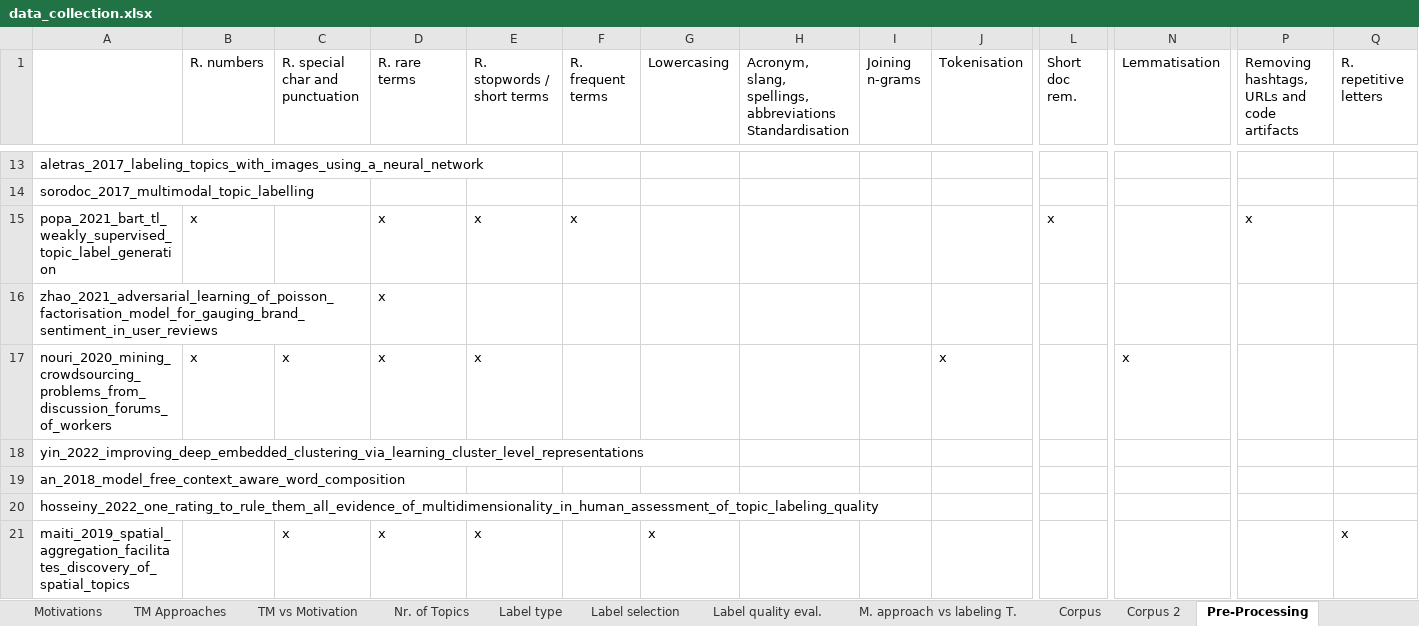
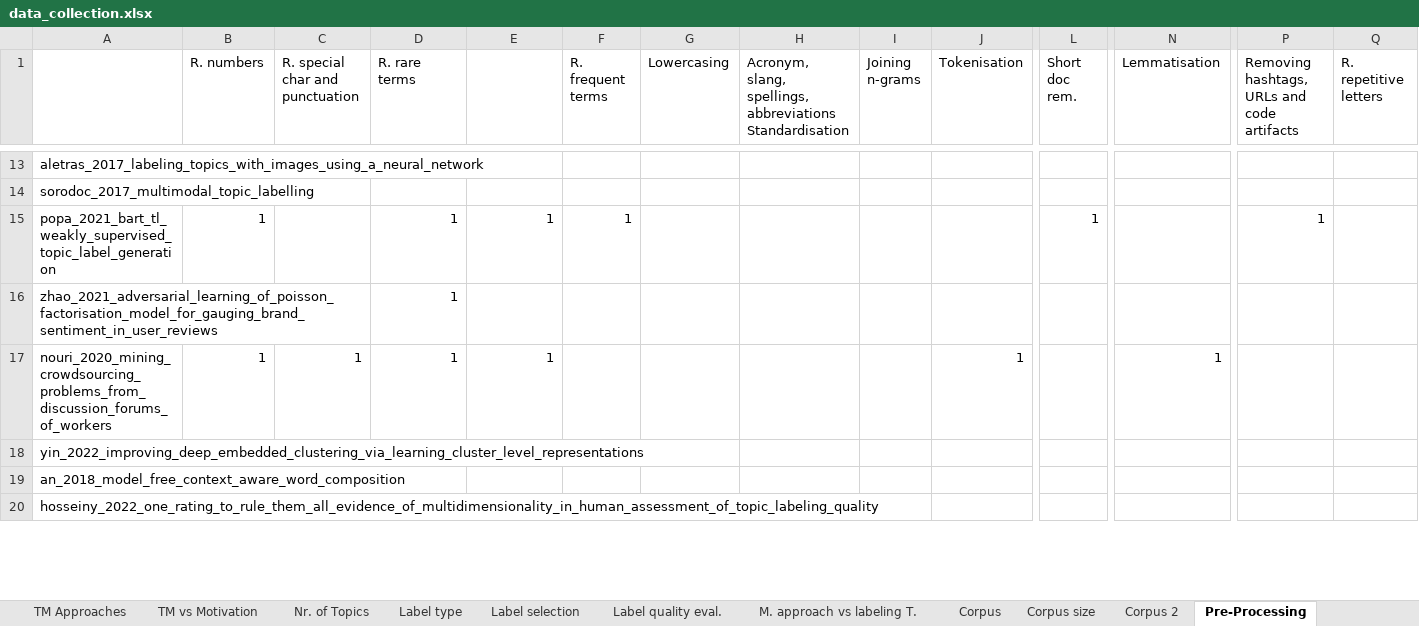
Before and after one commit to iberius96/Msc_Thesis, an Excel workbook: Data collection/data_collection.xlsx, sheet Pre-Processing, drawn as a sheet; only a part is shown, gaps mark what is left out; values as stored, in another font and other column widths than the file's, no cell formats; removed rows and columns are numbered as before the commit, all else as after; rows hold the shown columns only; the diff covers the shown part only; the diff names each change by its address in the sheet, - before the commit and + after, or states it on an @@ line.

```diff
--- a/Data collection/data_collection.xlsx (sheet Pre-Processing)
+++ b/Data collection/data_collection.xlsx (sheet Pre-Processing)
+sheet tab: Corpus size
-E1: R. stopwords / short terms
+E1: (empty)
-row 15: popa_2021_bart_tl_weakly_supervised_topic_label_generation | x |  | x | x | x |  |  |  |  | x |  | x
+row 15: popa_2021_bart_tl_weakly_supervised_topic_label_generation | 1 |  | 1 | 1 | 1 |  |  |  |  | 1 |  | 1
-D16 (R. rare terms): x
+D16 (R. rare terms): 1
-row 17: nouri_2020_mining_crowdsourcing_problems_from_discussion_forums_of_workers | x | x | x | x |  |  |  |  | x |  | x
+row 17: nouri_2020_mining_crowdsourcing_problems_from_discussion_forums_of_workers | 1 | 1 | 1 | 1 |  |  |  |  | 1 |  | 1
-row 21: maiti_2019_spatial_aggregation_facilitates_discovery_of_spatial_topics |  | x | x | x |  | x |  |  |  |  |  |  | x
```
Also changed, not shown: 88 added rows, 56 removed rows and 85 edited cells elsewhere in this sheet, sheet Corpus 2, sheet TL techniques, sheet Corpus, other sheet tabs, cell formats, 5 other files.
